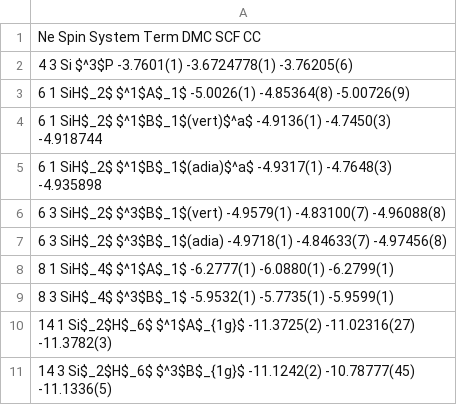
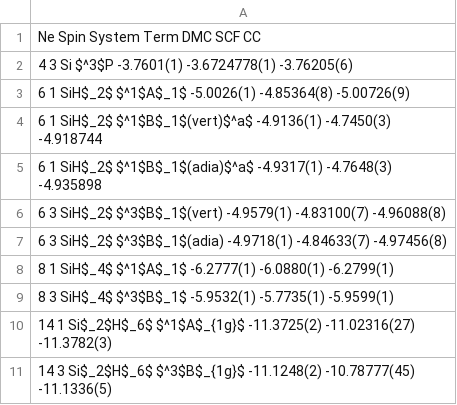
Before and after one commit to aannabe/si_molecules, a CSV file: data_scripts/fn_analysis.csv, drawn as a sheet.

```diff
--- a/data_scripts/fn_analysis.csv
+++ b/data_scripts/fn_analysis.csv
@@ -10,2 +10,2 @@ Ne    Spin  System       Term                 DMC         SCF           CC
 14    1     Si$_2$H$_6$  $^1$A$_{1g}$        -11.3725(2) -11.02316(27)  -11.3782(3)
-14    3     Si$_2$H$_6$  $^3$B$_{1g}$        -11.1242(2) -10.78777(45)  -11.1336(5)
+14    3     Si$_2$H$_6$  $^3$B$_{1g}$        -11.1248(2) -10.78777(45)  -11.1336(5)
```
Also changed, not shown: data_scripts/Si2H6.csv, 1 other file.
